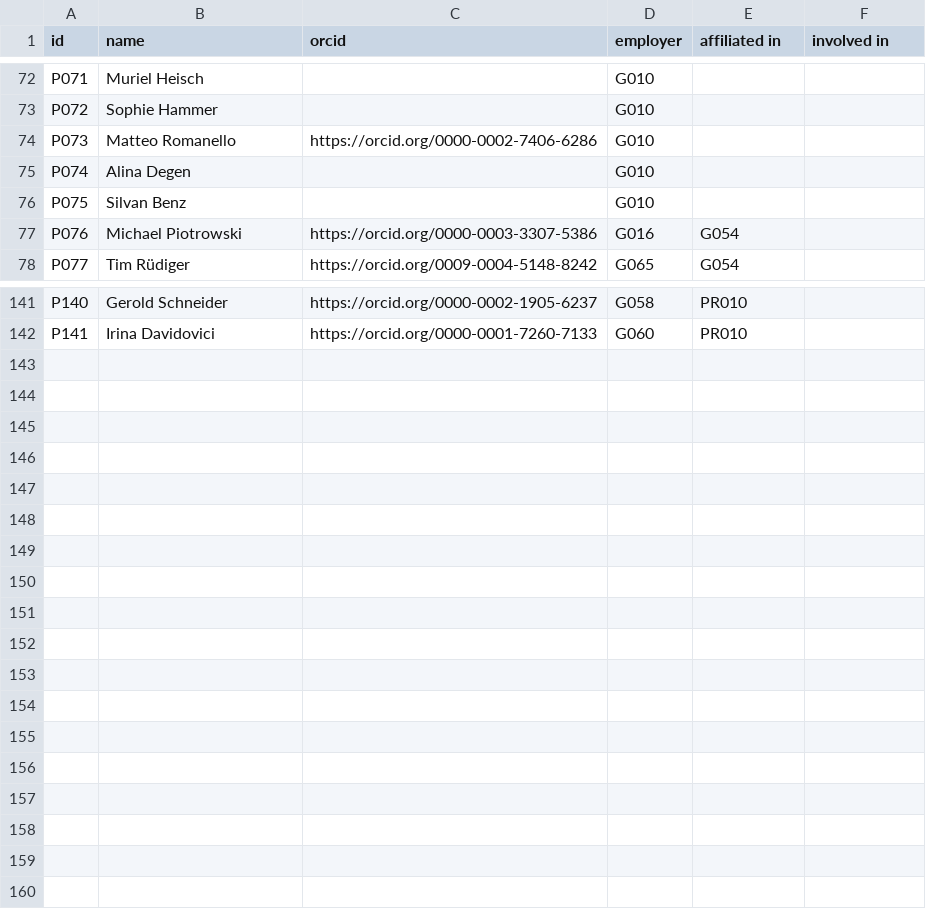
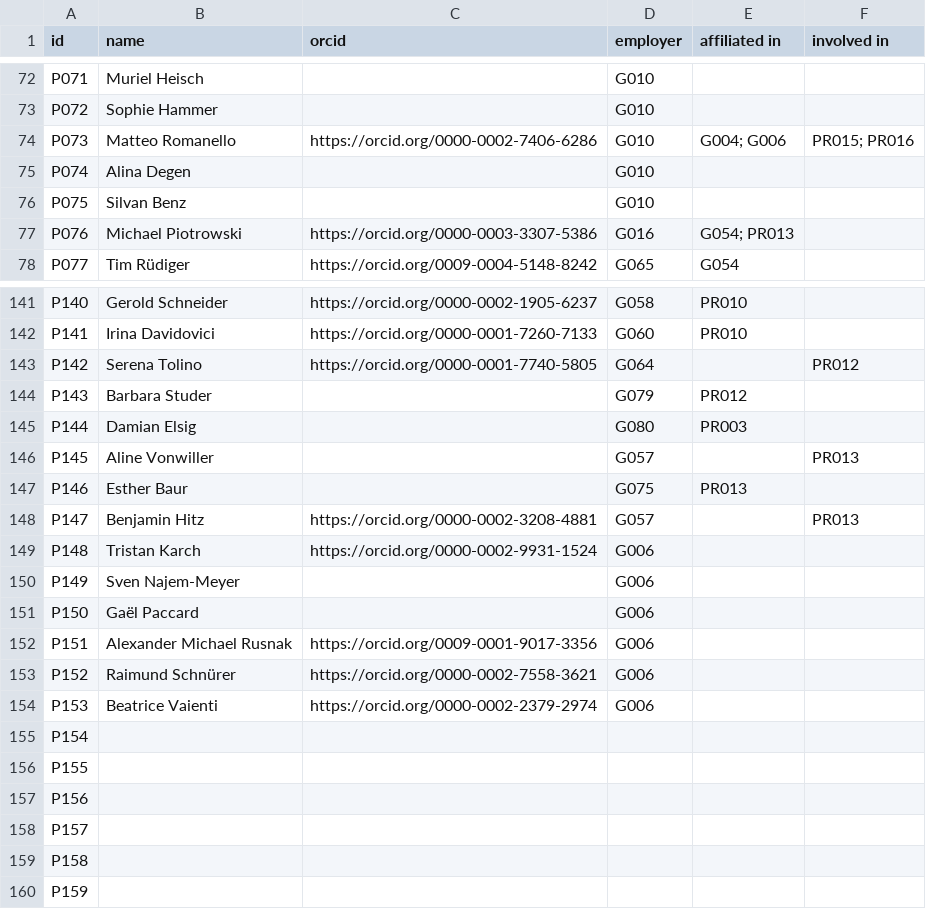
Before and after one commit to JRaemySFA/dh-landscape-ch, a CSV file: data/02_person.csv, drawn as a sheet; only a part is shown, gaps mark what is left out; the diff covers the shown part only.

```diff
--- a/data/02_person.csv
+++ b/data/02_person.csv
@@ -73,6 +73,6 @@ P071;Muriel Heisch;;G010;;
 P072;Sophie Hammer;;G010;;
-P073;Matteo Romanello;https://orcid.org/0000-0002-7406-6286;G010;;
+P073;Matteo Romanello;https://orcid.org/0000-0002-7406-6286;G010;"G004; G006";"PR015; PR016"
 P074;Alina Degen;;G010;;
 P075;Silvan Benz;;G010;;
-P076;Michael Piotrowski;https://orcid.org/0000-0003-3307-5386;G016;G054;
+P076;Michael Piotrowski;https://orcid.org/0000-0003-3307-5386;G016;"G054; PR013";
 P077;Tim Rüdiger;https://orcid.org/0009-0004-5148-8242;G065;G054;
@@ -143 +143,24 @@ P140;"Gerold Schneider
 P141;Irina Davidovici;https://orcid.org/0000-0001-7260-7133;G060;PR010;
+P142;Serena Tolino;https://orcid.org/0000-0001-7740-5805;G064;;PR012
+P143;Barbara Studer;;G079;PR012;
+P144;Damian Elsig;;G080;PR003;
+P145;Aline Vonwiller;;G057;;PR013
+P146;Esther Baur;;G075;PR013;
+P147;Benjamin Hitz;https://orcid.org/0000-0002-3208-4881;G057;;PR013
+P148;Tristan Karch;https://orcid.org/0000-0002-9931-1524;G006;;
+P149;"Sven Najem-Meyer
+";;G006;;
+P150;"Gaël Paccard
+";;G006;;
+P151;"Alexander Michael Rusnak
+";https://orcid.org/0009-0001-9017-3356;G006;;
+P152;"Raimund Schnürer
+";https://orcid.org/0000-0002-7558-3621;G006;;
+P153;"Beatrice Vaienti
+";https://orcid.org/0000-0002-2379-2974;G006;;
+P154;;;;;
+P155;;;;;
+P156;;;;;
+P157;;;;;
+P158;;;;;
+P159;;;;;
```
Also changed, not shown: 7 edited cells elsewhere in this file, data/01_group.csv, data/03_project.csv.
